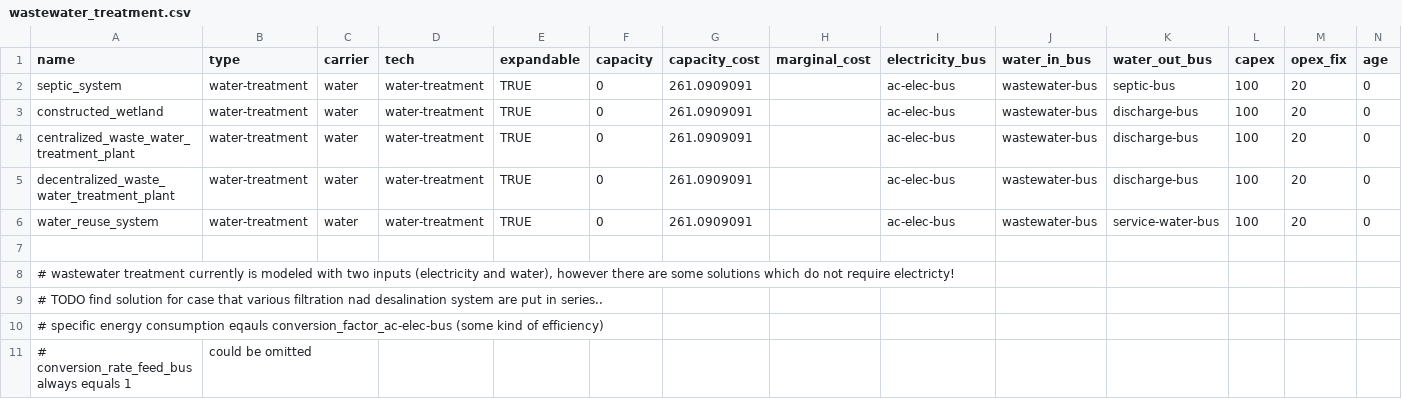
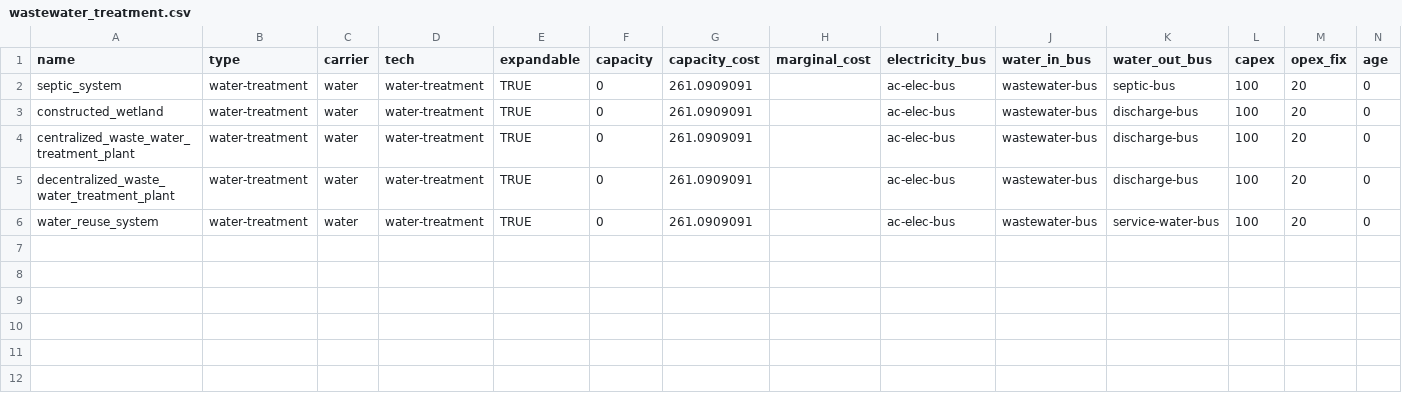
Before and after one commit to rl-institut/WEFEConfigurator, a CSV file: component_library/WIP_components/elements/wastewater_treatment.csv, drawn as a sheet; only a part is shown; rows hold the shown columns only; the diff names each change by its address in the sheet, - before the commit and + after, or states it on an @@ line.

```diff
--- a/component_library/WIP_components/elements/wastewater_treatment.csv
+++ b/component_library/WIP_components/elements/wastewater_treatment.csv
-row 7: (empty)
-row 8: # wastewater treatment currently is modeled with two inputs (electricity and water), however there are some solutions which do not require electricty!
-row 9: # TODO find solution for case that various filtration nad desalination system are put in series..
-row 10: # specific energy consumption eqauls conversion_factor_ac-elec-bus (some kind of efficiency)
-row 11: # conversion_rate_feed_bus always equals 1 | could be omitted
```
Also changed, not shown: component_library/WIP_components/elements/load.csv, component_library/WIP_components/elements/storage.csv, 13 other files.
